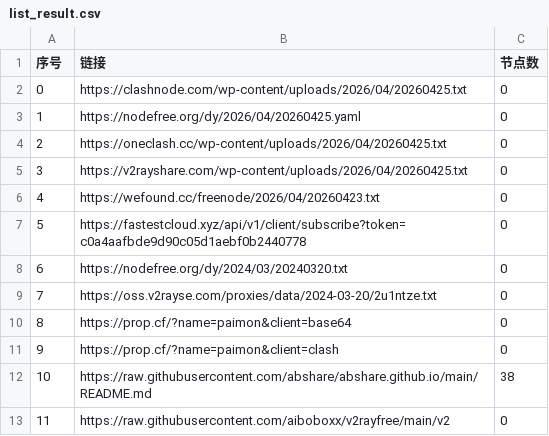
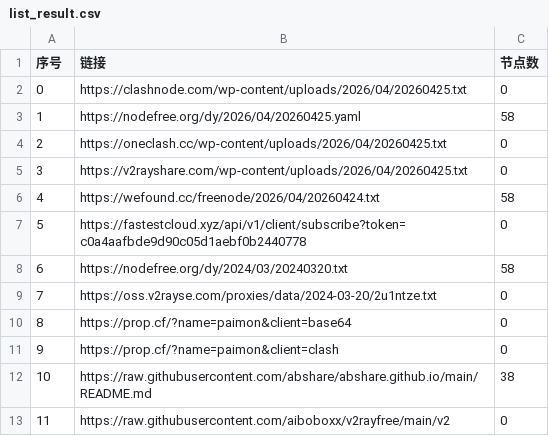
Before and after one commit to hellojimlee/AutoMergePublicNodes, a CSV file: list_result.csv, drawn as a sheet; only a part is shown.

```diff
--- a/list_result.csv
+++ b/list_result.csv
@@ -2,8 +2,8 @@
 0,https://clashnode.com/wp-content/uploads/2026/04/20260425.txt,0
-1,https://nodefree.org/dy/2026/04/20260425.yaml,0
+1,https://nodefree.org/dy/2026/04/20260425.yaml,58
 2,https://oneclash.cc/wp-content/uploads/2026/04/20260425.txt,0
 3,https://v2rayshare.com/wp-content/uploads/2026/04/20260425.txt,0
-4,https://wefound.cc/freenode/2026/04/20260423.txt,0
+4,https://wefound.cc/freenode/2026/04/20260424.txt,58
 5,https://fastestcloud.xyz/api/v1/client/subscribe?token=c0a4aafbde9d90c05d1aebf0b2440778,0
-6,https://nodefree.org/dy/2024/03/20240320.txt,0
+6,https://nodefree.org/dy/2024/03/20240320.txt,58
 7,https://oss.v2rayse.com/proxies/data/2024-03-20/2u1ntze.txt,0
```
Also changed, not shown: 4 other files.
